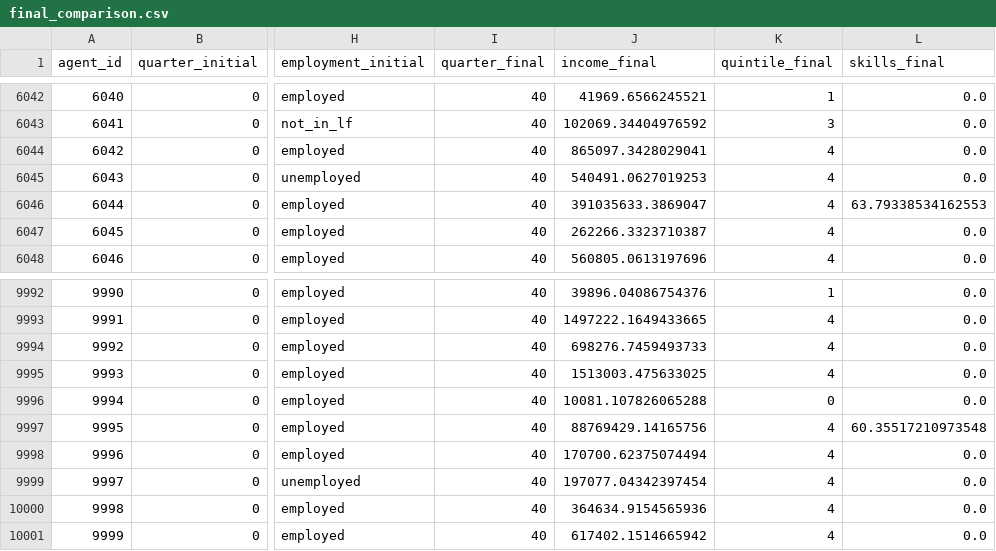
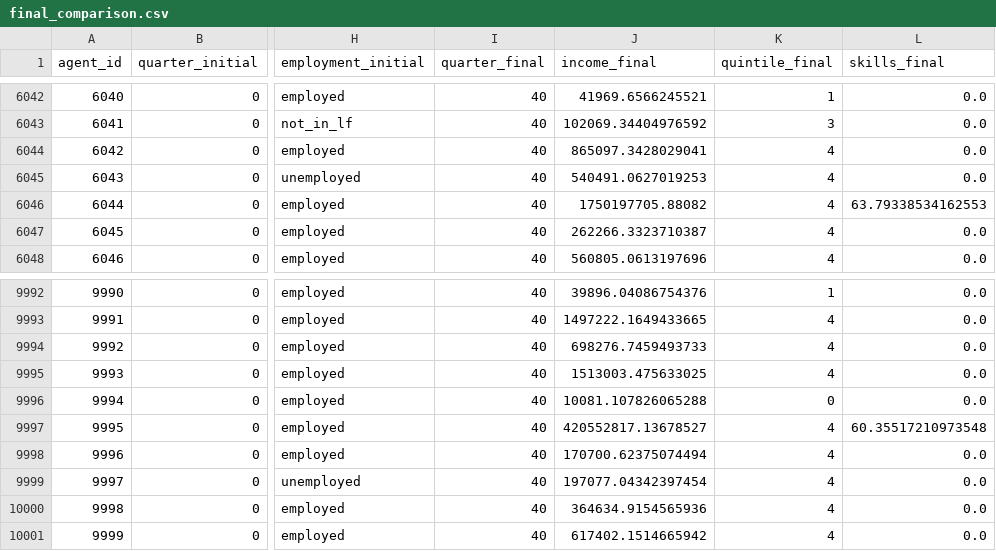
Before and after one commit to arachn1dwinters/OER-Sim, a CSV file: final_comparison.csv, drawn as a sheet; only a part is shown, gaps mark what is left out; the diff names each change by its address in the sheet, - before the commit and + after, or states it on an @@ line.

Commit message:
Remove 60-pt. threshold, Add skills by quintile graph

```diff
--- a/final_comparison.csv
+++ b/final_comparison.csv
-J6046 (income_final): 391035633.3869047
+J6046 (income_final): 1750197705.88082
-J9997 (income_final): 88769429.14165756
+J9997 (income_final): 420552817.13678527
```
Also changed, not shown: 2 other files.
